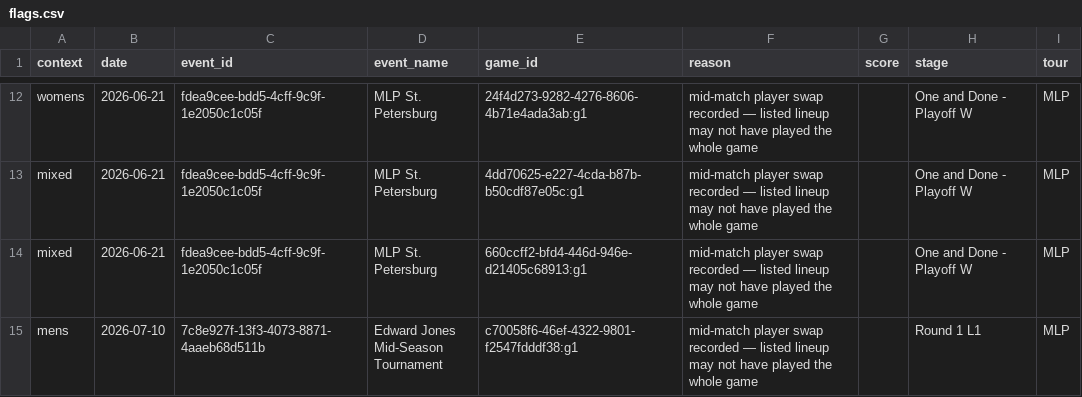
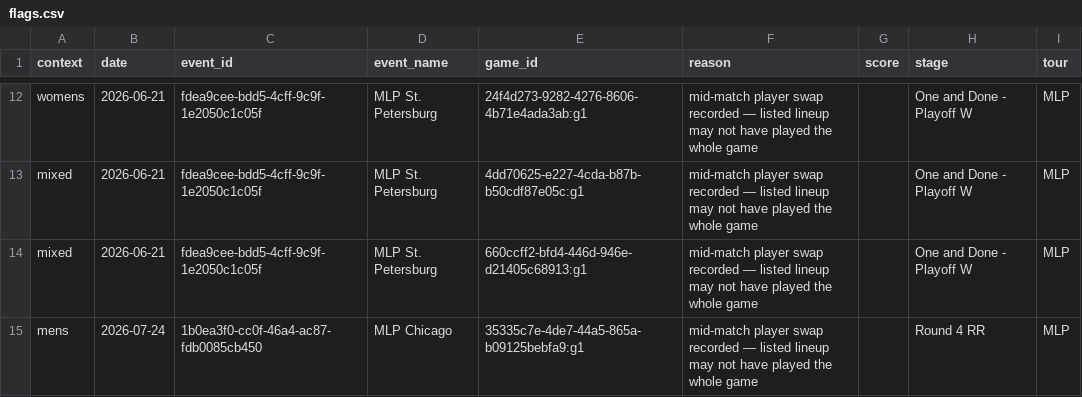
Before and after one commit to chad-murphy-data/pickleball, a CSV file: data/flags.csv, drawn as a sheet; only a part is shown, gaps mark what is left out; the shorter side is filled out with more unchanged rows; the diff covers the shown part only.

```diff
--- a/data/flags.csv
+++ b/data/flags.csv
@@ -14 +14,2 @@ mixed,2026-06-21,fdea9cee-bdd5-4cff-9c9f-1e2050c1c05f,MLP St. Petersburg,4dd7062
 mixed,2026-06-21,fdea9cee-bdd5-4cff-9c9f-1e2050c1c05f,MLP St. Petersburg,660ccff2-bfd4-446d-946e-d21405c68913:g1,mid-match player swap recorded — listed lineup may not have played the whole game,,One and Done - Playoff W,MLP
+mens,2026-07-24,1b0ea3f0-cc0f-46a4-ac87-fdb0085cb450,MLP Chicago,35335c7e-4de7-44a5-865a-b09125bebfa9:g1,mid-match player swap recorded — listed lineup may not have played the whole game,,Round 4 RR,MLP
```
Also changed, not shown: 14 added rows elsewhere in this file, data/dreambreakers.csv, data/players.csv, 5 other files.
